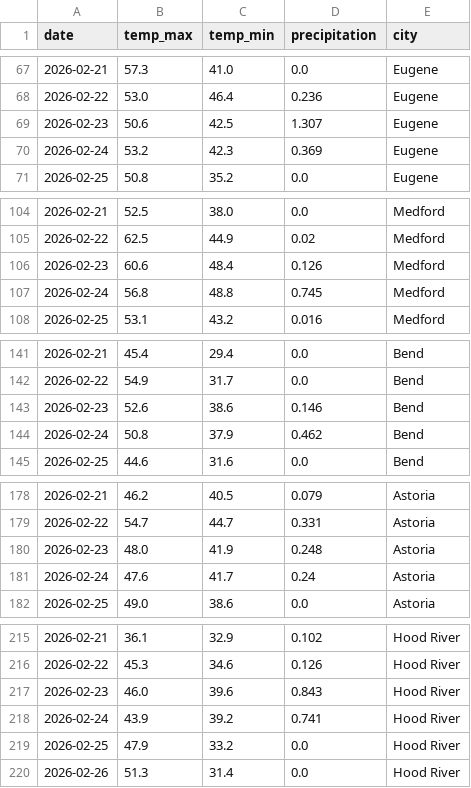
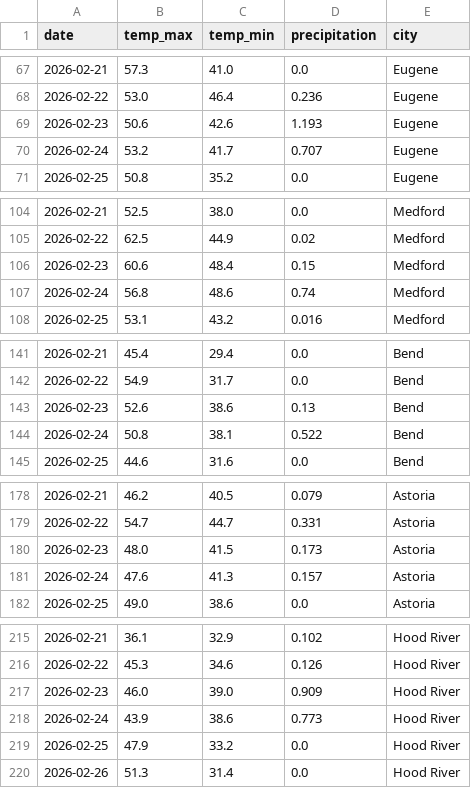
Before and after one commit to dabfisher/oregon-garden-dashboard, a CSV file: data/weather_raw.csv, drawn as a sheet; only a part is shown, gaps mark what is left out; the diff covers the shown part only.

```diff
--- a/data/weather_raw.csv
+++ b/data/weather_raw.csv
@@ -68,4 +68,4 @@ date,temp_max,temp_min,precipitation,city
 2026-02-22,53.0,46.4,0.236,Eugene
-2026-02-23,50.6,42.5,1.307,Eugene
-2026-02-24,53.2,42.3,0.369,Eugene
+2026-02-23,50.6,42.6,1.193,Eugene
+2026-02-24,53.2,41.7,0.707,Eugene
 2026-02-25,50.8,35.2,0.0,Eugene
@@ -105,4 +105,4 @@ date,temp_max,temp_min,precipitation,city
 2026-02-22,62.5,44.9,0.02,Medford
-2026-02-23,60.6,48.4,0.126,Medford
-2026-02-24,56.8,48.8,0.745,Medford
+2026-02-23,60.6,48.4,0.15,Medford
+2026-02-24,56.8,48.6,0.74,Medford
 2026-02-25,53.1,43.2,0.016,Medford
@@ -142,4 +142,4 @@ date,temp_max,temp_min,precipitation,city
 2026-02-22,54.9,31.7,0.0,Bend
-2026-02-23,52.6,38.6,0.146,Bend
-2026-02-24,50.8,37.9,0.462,Bend
+2026-02-23,52.6,38.6,0.13,Bend
+2026-02-24,50.8,38.1,0.522,Bend
 2026-02-25,44.6,31.6,0.0,Bend
@@ -179,4 +179,4 @@ date,temp_max,temp_min,precipitation,city
 2026-02-22,54.7,44.7,0.331,Astoria
-2026-02-23,48.0,41.9,0.248,Astoria
-2026-02-24,47.6,41.7,0.24,Astoria
+2026-02-23,48.0,41.5,0.173,Astoria
+2026-02-24,47.6,41.3,0.157,Astoria
 2026-02-25,49.0,38.6,0.0,Astoria
@@ -216,4 +216,4 @@ date,temp_max,temp_min,precipitation,city
 2026-02-22,45.3,34.6,0.126,Hood River
-2026-02-23,46.0,39.6,0.843,Hood River
-2026-02-24,43.9,39.2,0.741,Hood River
+2026-02-23,46.0,39.0,0.909,Hood River
+2026-02-24,43.9,38.6,0.773,Hood River
 2026-02-25,47.9,33.2,0.0,Hood River
```
Also changed, not shown: 2 edited cells elsewhere in this file, 2 other files.
